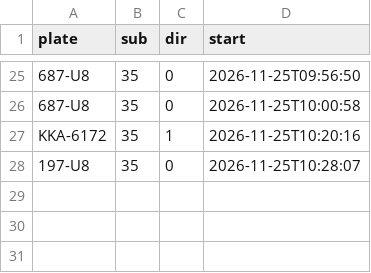
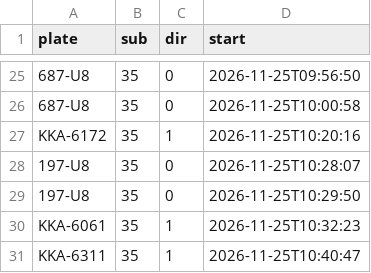
Before and after one commit to andrewwangarchnycu/Schematic-Transit-Taichung, a CSV file: departures/2026-11-25/35.csv, drawn as a sheet; only a part is shown, gaps mark what is left out; the diff names each change by its address in the sheet, - before the commit and + after, or states it on an @@ line.

```diff
--- a/departures/2026-11-25/35.csv
+++ b/departures/2026-11-25/35.csv
+row 29: 197-U8 | 35 | 0 | 2026-11-25T10:29:50
+row 30: KKA-6061 | 35 | 1 | 2026-11-25T10:32:23
+row 31: KKA-6311 | 35 | 1 | 2026-11-25T10:40:47
```
Also changed, not shown: departures/2026-11-25/23.csv, departures/2026-11-25/51.csv, 1 other file.
